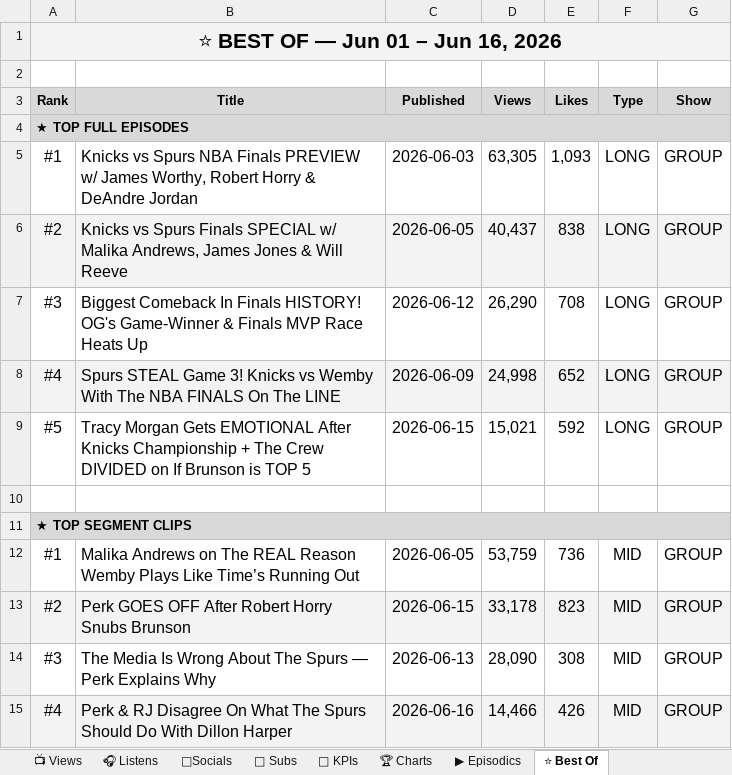
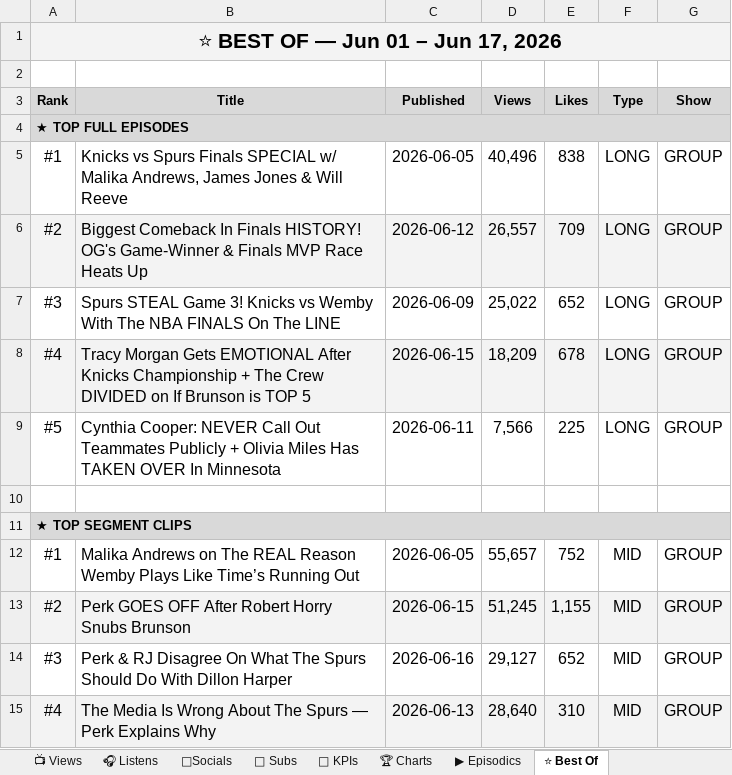
Before and after one commit to raindelaymedia/roadtrippin, an Excel workbook: master/shows/road_trippin/data/Road_Trippin_Analytics_Tracker.xlsx, sheet ⭐ Best Of, drawn as a sheet; only a part is shown; values as stored, in another font and other column widths than the file's, no borders; the diff covers the shown part only; the diff names each change by its address in the sheet, - before the commit and + after, or states it on an @@ line.

```diff
--- a/master/shows/road_trippin/data/Road_Trippin_Analytics_Tracker.xlsx (sheet ⭐ Best Of)
+++ b/master/shows/road_trippin/data/Road_Trippin_Analytics_Tracker.xlsx (sheet ⭐ Best Of)
-A1 (Rank): ⭐ BEST OF — Jun 01 – Jun 16, 2026
+A1 (Rank): ⭐ BEST OF — Jun 01 – Jun 17, 2026
-B5 (Title): …vs Spurs NBA Finals PREVIEW w/ James Worthy, Robert Horry & DeAndre Jordan
+B5 (Title): …vs Spurs Finals SPECIAL w/ Malika Andrews, James Jones & Will Reeve
-C5 (Published): 2026-06-03
+C5 (Published): 2026-06-05
-D5 (Views): 63,305
+D5 (Views): 40,496
-E5 (Likes): 1,093
+E5 (Likes): 838
-B6 (Title): Knicks vs Spurs Finals SPECIAL w/ Malika Andrews, James Jones & Will Reeve
+B6 (Title): Biggest Comeback In Finals HISTORY! OG's Game-Winner & Finals MVP Race Heats Up
-C6 (Published): 2026-06-05
+C6 (Published): 2026-06-12
-D6 (Views): 40,437
+D6 (Views): 26,557
-E6 (Likes): 838
+E6 (Likes): 709
-B7 (Title): Biggest Comeback In Finals HISTORY! OG's Game-Winner & Finals MVP Race Heats Up
+B7 (Title): Spurs STEAL Game 3! Knicks vs Wemby With The NBA FINALS On The LINE
-C7 (Published): 2026-06-12
+C7 (Published): 2026-06-09
-D7 (Views): 26,290
+D7 (Views): 25,022
-E7 (Likes): 708
+E7 (Likes): 652
-B8 (Title): Spurs STEAL Game 3! Knicks vs Wemby With The NBA FINALS On The LINE
+B8 (Title): Tracy Morgan Gets EMOTIONAL After Knicks Championship + The Crew DIVIDED on If Brunson is TOP 5
-C8 (Published): 2026-06-09
+C8 (Published): 2026-06-15
-D8 (Views): 24,998
+D8 (Views): 18,209
-E8 (Likes): 652
+E8 (Likes): 678
-B9 (Title): Tracy Morgan Gets EMOTIONAL After Knicks Championship + The Crew DIVIDED on If Brunson is TOP 5
+B9 (Title): Cynthia Cooper: NEVER Call Out Teammates Publicly + Olivia Miles Has TAKEN OVER In Minnesota
-C9 (Published): 2026-06-15
+C9 (Published): 2026-06-11
-D9 (Views): 15,021
+D9 (Views): 7,566
-E9 (Likes): 592
+E9 (Likes): 225
-D12 (Views): 53,759
+D12 (Views): 55,657
-E12 (Likes): 736
+E12 (Likes): 752
-D13 (Views): 33,178
+D13 (Views): 51,245
-E13 (Likes): 823
+E13 (Likes): 1,155
-B14 (Title): The Media Is Wrong About The Spurs — Perk Explains Why
+B14 (Title): Perk & RJ Disagree On What The Spurs Should Do With Dillon Harper
-C14 (Published): 2026-06-13
+C14 (Published): 2026-06-16
-D14 (Views): 28,090
+D14 (Views): 29,127
-E14 (Likes): 308
+E14 (Likes): 652
-B15 (Title): Perk & RJ Disagree On What The Spurs Should Do With Dillon Harper
+B15 (Title): The Media Is Wrong About The Spurs — Perk Explains Why
-C15 (Published): 2026-06-16
+C15 (Published): 2026-06-13
-D15 (Views): 14,466
+D15 (Views): 28,640
-E15 (Likes): 426
+E15 (Likes): 310
```
Also changed, not shown: 14 edited cells elsewhere in this sheet, sheet 👥 Subs, sheet 🔑 KPIs, sheet 📺 Views, sheet ▶ Episodics, 6 other files.
